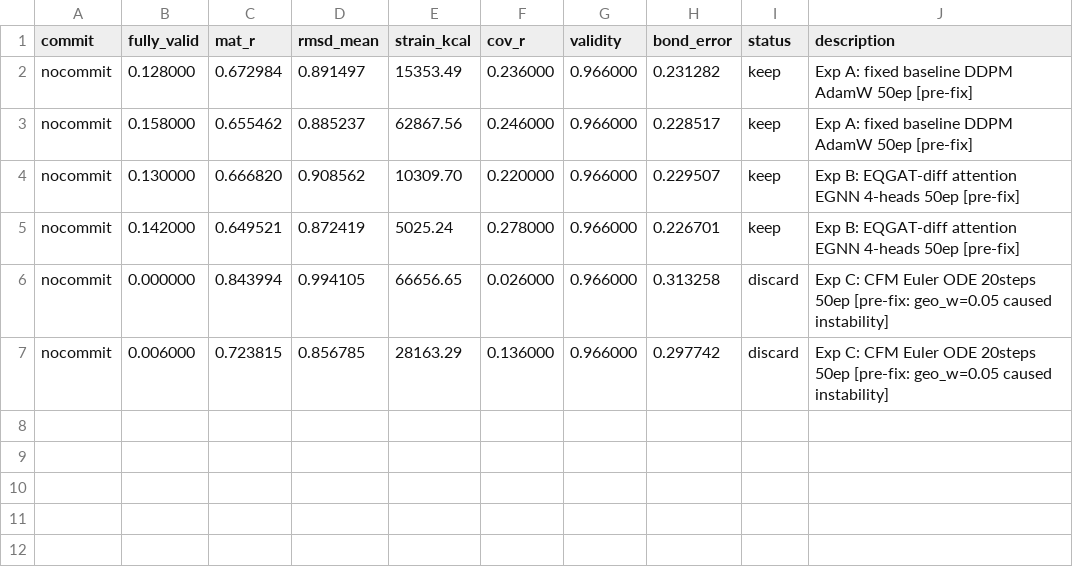
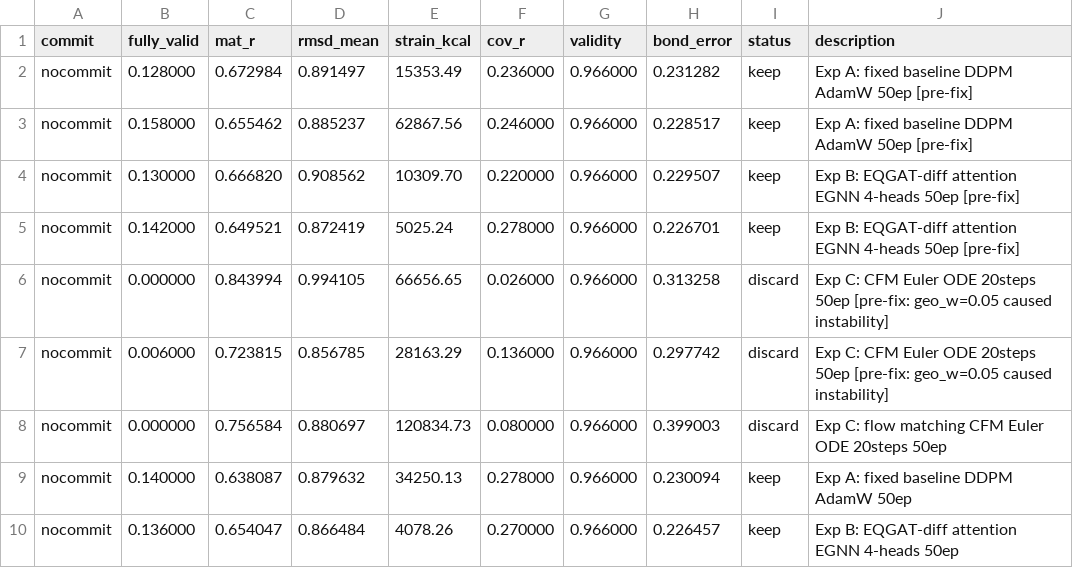
Before and after one commit to Nishanth-nishu/mol_expermiments, a TSV file: autoresearch/results.tsv, drawn as a sheet; the diff names each change by its address in the sheet, - before the commit and + after, or states it on an @@ line.

Commit message:
FIX: DDP sampler, x0-MSE, t-gating, LR floor, Docker, heavy-atom pipeline
Audit fixes implemented:
- FIX-1: Port t-gating to AttnConformerDiffusion (geo loss only at t < T*0.3)
- FIX-2: Direct x0 MSE loss (EDM App.B) in both models
- FIX-3: bond_weight 10->20 to hit bond_error < 0.20A threshold
- FIX-4: Global graph readout in AttnConformerDenoiser
- FIX-5: LR floor at 1% in all 6 trainers (was decaying to 6e-9)
- FIX-6: DDP sampler bug fixed (recreate DataLoader with DistributedSampler)
- FIX-7: Heavy-atom QM9 dataset (131k mols, max 9 atoms, RDKit H-strip)
- FIX-8: Exp F config (hidden=384, L=8, H=6, 500ep, torsions+geo)

New files:
- autoresearch/mol_train_ddp.py  (DDP+AMP wrapper, all exps A-F)
- data/prepare_qm9_heavy.py      (H-strip pipeline)
- scripts/exp_F_heavy_atom_ddp.sh (SLURM, nodelist=gnode118)
- scripts/setup_new_node.sh      (bootstrap any node: docker or git+venv)
- scripts/docker_run_expF.sh     (Docker/Singularity runner)
- scripts/build_and_push.sh      (push nishanthr23/nextmol to DockerHub)
- Dockerfile + .dockerignore
- requirements.txt

```diff
--- a/autoresearch/results.tsv
+++ b/autoresearch/results.tsv
+row 8: nocommit | 0.000000 | 0.756584 | 0.880697 | 120834.73 | 0.080000 | 0.966000 | 0.399003 | discard | Exp C: flow matching CFM Euler ODE 20steps 50ep
+row 9: nocommit | 0.140000 | 0.638087 | 0.879632 | 34250.13 | 0.278000 | 0.966000 | 0.230094 | keep | Exp A: fixed baseline DDPM AdamW 50ep
+row 10: nocommit | 0.136000 | 0.654047 | 0.866484 | 4078.26 | 0.270000 | 0.966000 | 0.226457 | keep | Exp B: EQGAT-diff attention EGNN 4-heads 50ep
```
Also changed, not shown: 29 other files.
